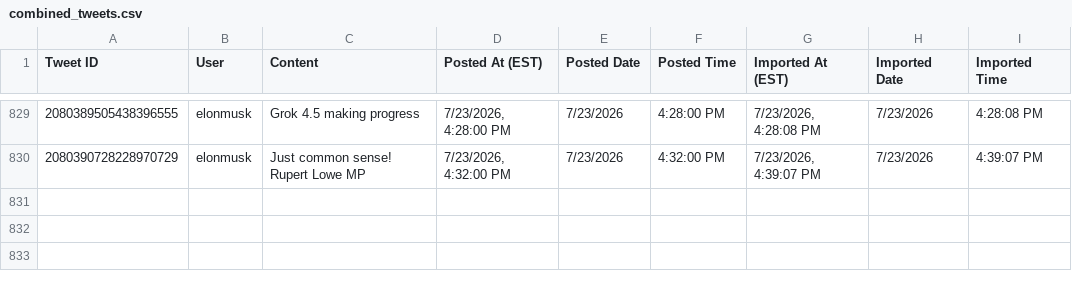
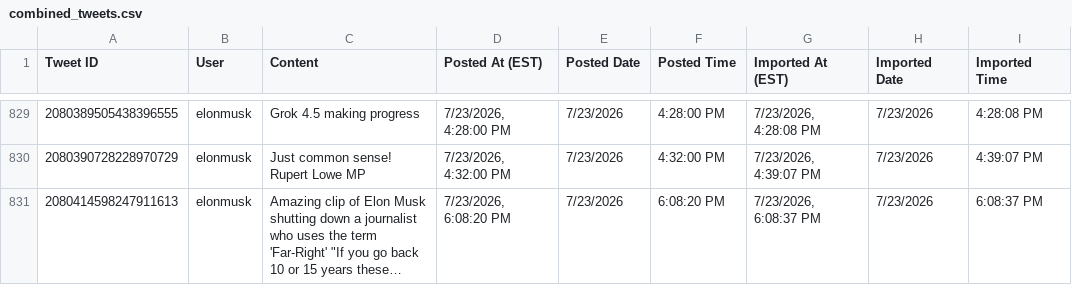
Before and after one commit to chubakalai/elp, a CSV file: data/combined_tweets.csv, drawn as a sheet; only a part is shown, gaps mark what is left out; the diff names each change by its address in the sheet, - before the commit and + after, or states it on an @@ line.

Commit message:
elc8 (muskmeter.live): +1 post(s)

```diff
--- a/data/combined_tweets.csv
+++ b/data/combined_tweets.csv
+row 831: 2080414598247911613 | elonmusk | Amazing clip of Elon Musk shutting down a journalist who uses the term 'Far-Right' "If you go back 10 or 15 years these… | 7/23/2026, 6:08:20 PM | 7/23/2026 | 6:08:20 PM | 7/23/2026, 6:08:37 PM | 7/23/2026 | 6:08:37 PM
```
